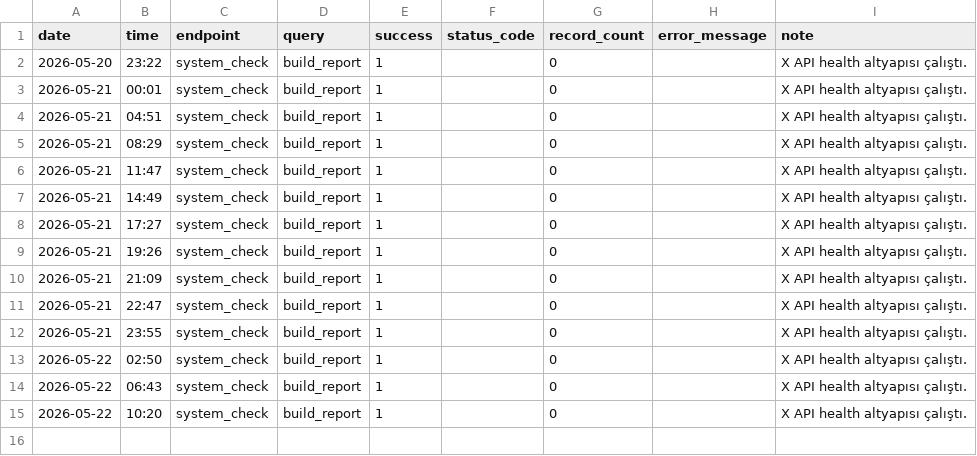
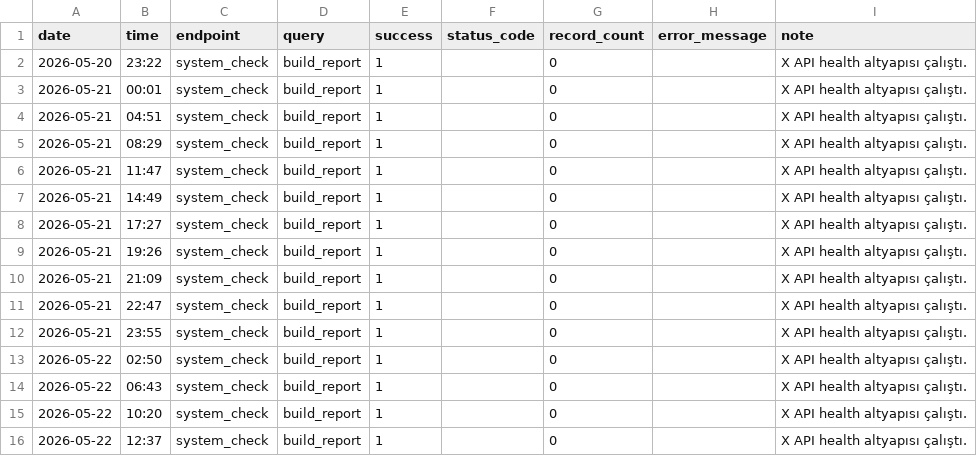
Before and after one commit to korayarhan/dijital-antalya-nabzi, a CSV file: data/auto_social/x_api_health.csv, drawn as a sheet.

```diff
--- a/data/auto_social/x_api_health.csv
+++ b/data/auto_social/x_api_health.csv
@@ -15 +15,2 @@ date,time,endpoint,query,success,status_code,record_count,error_message,note
 2026-05-22,10:20,system_check,build_report,1,,0,,X API health altyapısı çalıştı.
+2026-05-22,12:37,system_check,build_report,1,,0,,X API health altyapısı çalıştı.
```
Also changed, not shown: data/archive/daily_decision_log.csv, data/auto_social/president_x_posts.csv, 9 other files.
